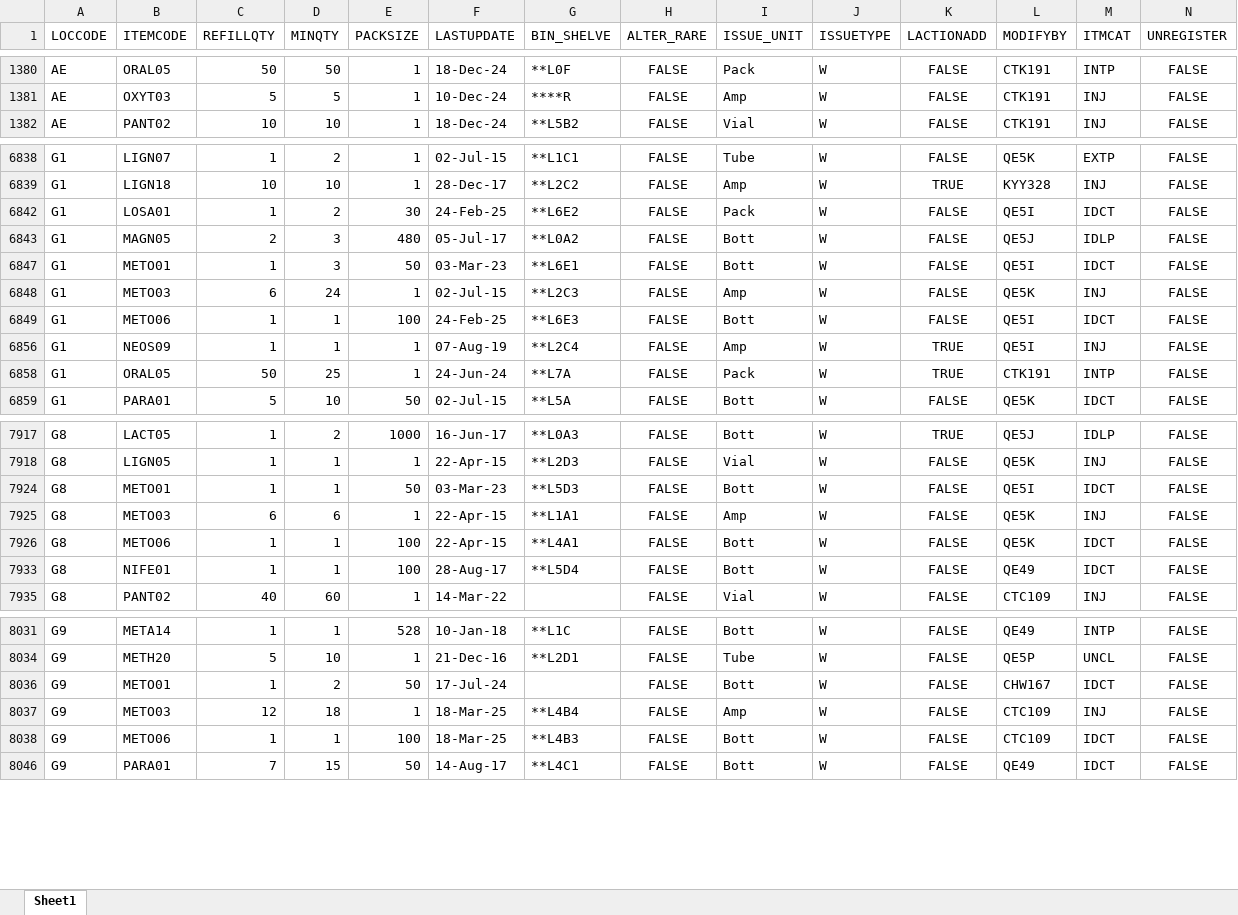
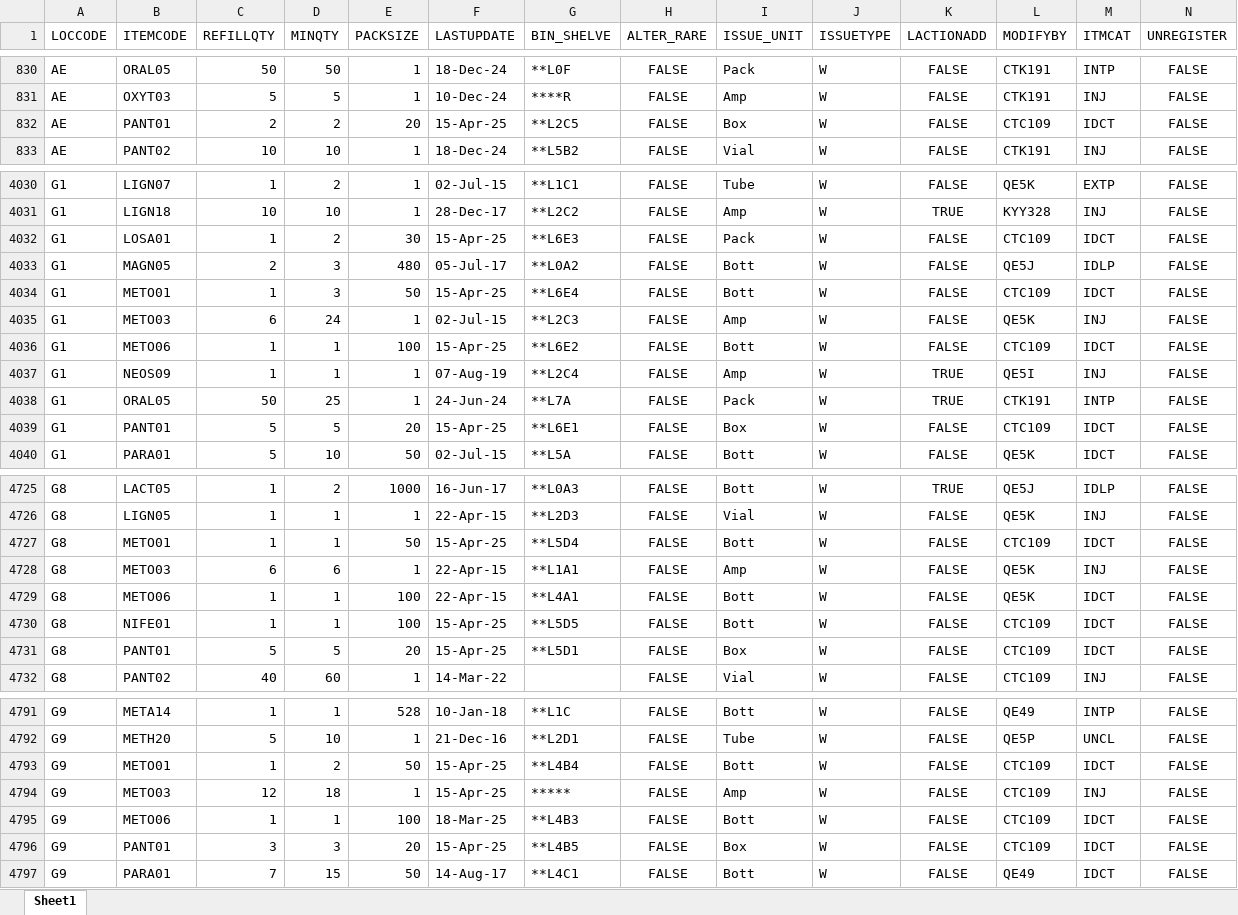
Before and after one commit to AlexCheung109/WardStockLocationCheck, an Excel workbook: Location.xlsx, sheet Sheet1, drawn as a sheet; only a part is shown, gaps mark what is left out; values as stored, in another font and other column widths than the file's, no borders; table styles not drawn; addresses are those after the commit; the diff covers the shown part only; the diff names each change by its address in the sheet, - before the commit and + after, or states it on an @@ line.

```diff
--- a/Location.xlsx (sheet Sheet1)
+++ b/Location.xlsx (sheet Sheet1)
+row 832: AE | PANT01 | 2 | 2 | 20 | 15-Apr-25 | **L2C5 | FALSE | Box | W | FALSE | CTC109 | IDCT | FALSE
-F4032 (LASTUPDATE): 24-Feb-25
+F4032 (LASTUPDATE): 15-Apr-25
-G4032 (BIN_SHELVE): **L6E2
+G4032 (BIN_SHELVE): **L6E3
-L4032 (MODIFYBY): QE5I
+L4032 (MODIFYBY): CTC109
-F4034 (LASTUPDATE): 03-Mar-23
+F4034 (LASTUPDATE): 15-Apr-25
-G4034 (BIN_SHELVE): **L6E1
+G4034 (BIN_SHELVE): **L6E4
-L4034 (MODIFYBY): QE5I
+L4034 (MODIFYBY): CTC109
-F4036 (LASTUPDATE): 24-Feb-25
+F4036 (LASTUPDATE): 15-Apr-25
-G4036 (BIN_SHELVE): **L6E3
+G4036 (BIN_SHELVE): **L6E2
-L4036 (MODIFYBY): QE5I
+L4036 (MODIFYBY): CTC109
+row 4039: G1 | PANT01 | 5 | 5 | 20 | 15-Apr-25 | **L6E1 | FALSE | Box | W | FALSE | CTC109 | IDCT | FALSE
-F4727 (LASTUPDATE): 03-Mar-23
+F4727 (LASTUPDATE): 15-Apr-25
-G4727 (BIN_SHELVE): **L5D3
+G4727 (BIN_SHELVE): **L5D4
-L4727 (MODIFYBY): QE5I
+L4727 (MODIFYBY): CTC109
-F4730 (LASTUPDATE): 28-Aug-17
+F4730 (LASTUPDATE): 15-Apr-25
-G4730 (BIN_SHELVE): **L5D4
+G4730 (BIN_SHELVE): **L5D5
-L4730 (MODIFYBY): QE49
+L4730 (MODIFYBY): CTC109
+row 4731: G8 | PANT01 | 5 | 5 | 20 | 15-Apr-25 | **L5D1 | FALSE | Box | W | FALSE | CTC109 | IDCT | FALSE
-F4793 (LASTUPDATE): 17-Jul-24
+F4793 (LASTUPDATE): 15-Apr-25
-G4793 (BIN_SHELVE): (empty)
+G4793 (BIN_SHELVE): **L4B4
-L4793 (MODIFYBY): CHW167
+L4793 (MODIFYBY): CTC109
-F4794 (LASTUPDATE): 18-Mar-25
+F4794 (LASTUPDATE): 15-Apr-25
-G4794 (BIN_SHELVE): **L4B4
+G4794 (BIN_SHELVE): *****
+row 4796: G9 | PANT01 | 3 | 3 | 20 | 15-Apr-25 | **L4B5 | FALSE | Box | W | FALSE | CTC109 | IDCT | FALSE
```
Also changed, not shown: 23 added rows and 147 edited cells elsewhere in this sheet, hidden cells.
